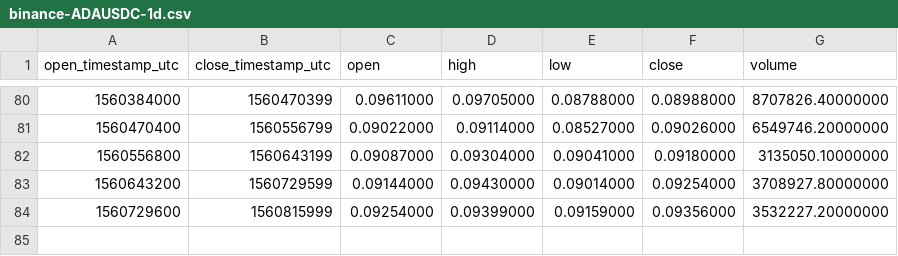
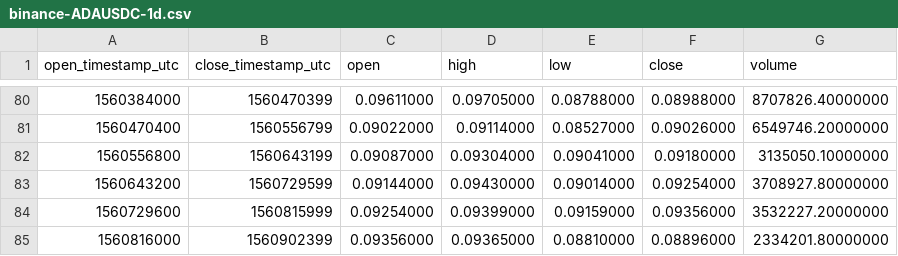
Before and after one commit to cryptobigbro/binance-ADAUSDC, a CSV file: binance-ADAUSDC-1d.csv, drawn as a sheet; only a part is shown, gaps mark what is left out.

```diff
--- a/binance-ADAUSDC-1d.csv
+++ b/binance-ADAUSDC-1d.csv
@@ -84 +84,2 @@ open_timestamp_utc,close_timestamp_utc,open,high,low,close,volume
 1560729600,1560815999,0.09254000,0.09399000,0.09159000,0.09356000,3532227.20000000
+1560816000,1560902399,0.09356000,0.09365000,0.08810000,0.08896000,2334201.80000000
```
Also changed, not shown: binance-ADAUSDC-1h.csv.
